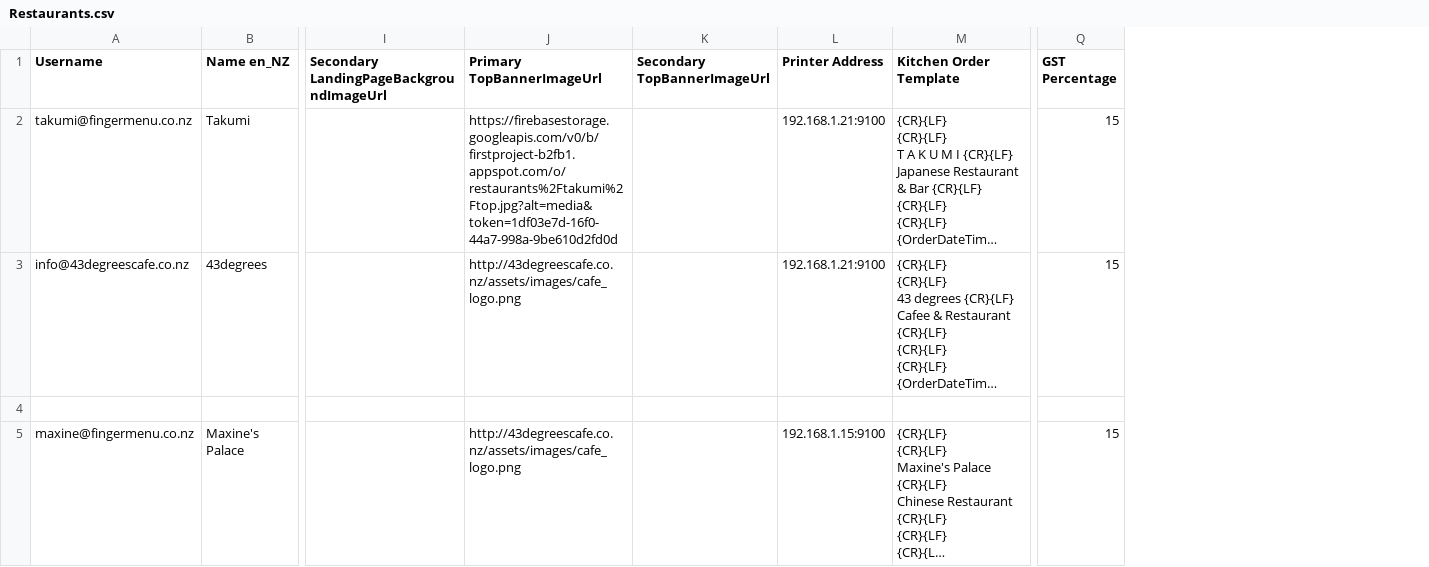
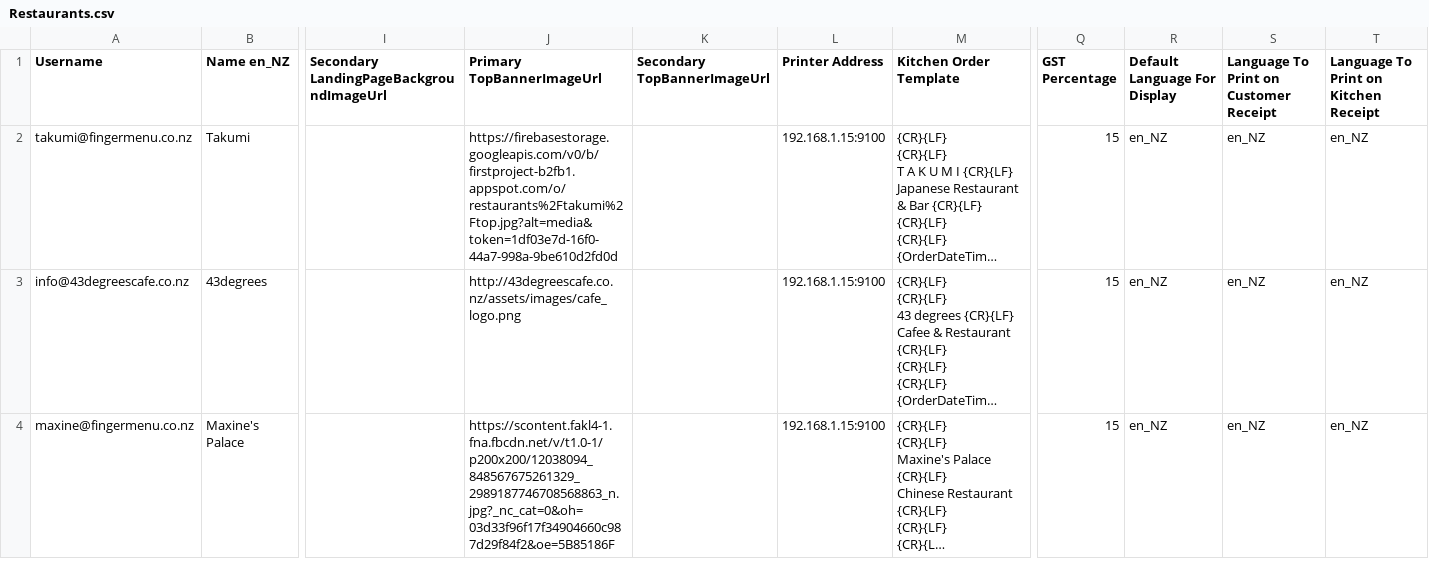
Before and after one commit to fingermenu/finger-menu-helper-tools, a CSV file: data/Restaurants.csv, drawn as a sheet; only a part is shown, gaps mark what is left out; long unchanged cells end in …; removed rows and columns are numbered as before the commit, all else as after; rows hold the shown columns only; the diff names each change by its address in the sheet, - before the commit and + after, or states it on an @@ line.

Commit message:
Added languages to import restaurant script

```diff
--- a/data/Restaurants.csv
+++ b/data/Restaurants.csv
+column R (Default Language For Display), rows 2-4: all en_NZ
+column S, rows 1-4: Language To Print on Customer Receipt | en_NZ | en_NZ | en_NZ
+column T, rows 1-4: Language To Print on Kitchen Receipt | en_NZ | en_NZ | en_NZ
-L2:L3 (Printer Address): 192.168.1.21:9100
+L2:L3 (Printer Address): 192.168.1.15:9100
-row 4: (empty)
-J4 (Primary TopBannerImageUrl): http://43degreescafe.co.nz/assets/images/cafe_logo.png
+J4 (Primary TopBannerImageUrl): https://scontent.fakl4-1.fna.fbcdn.net/v/t1.0-1/p200x200/12038094_848567675261329_2989187746708568863_n.jpg?_nc_cat=0&oh=03d33f96f17f34904660c987d29f84f2&oe=5B85186F
```
Also changed, not shown: data/MenuItemPrices.csv, 2 other files.
